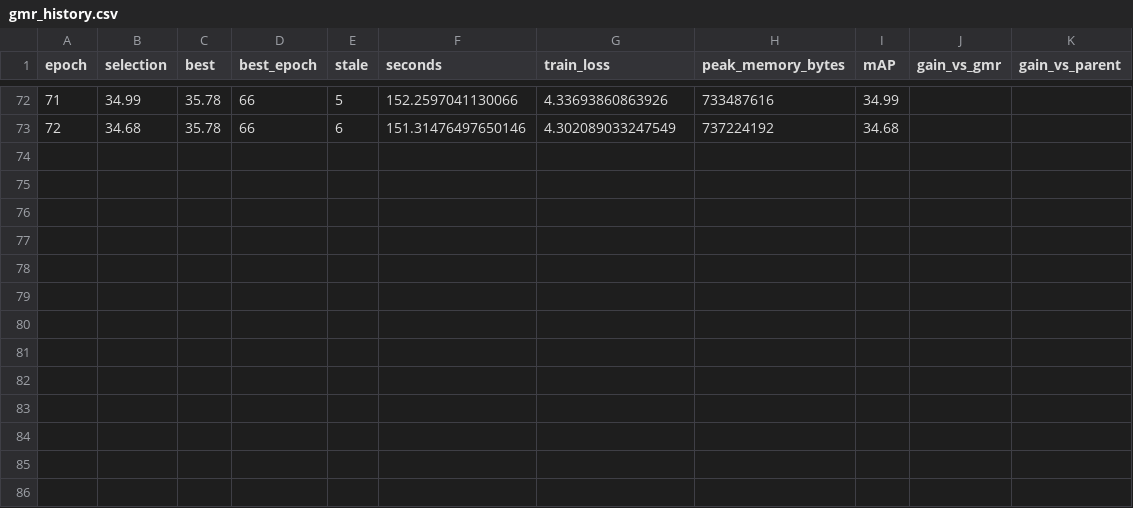
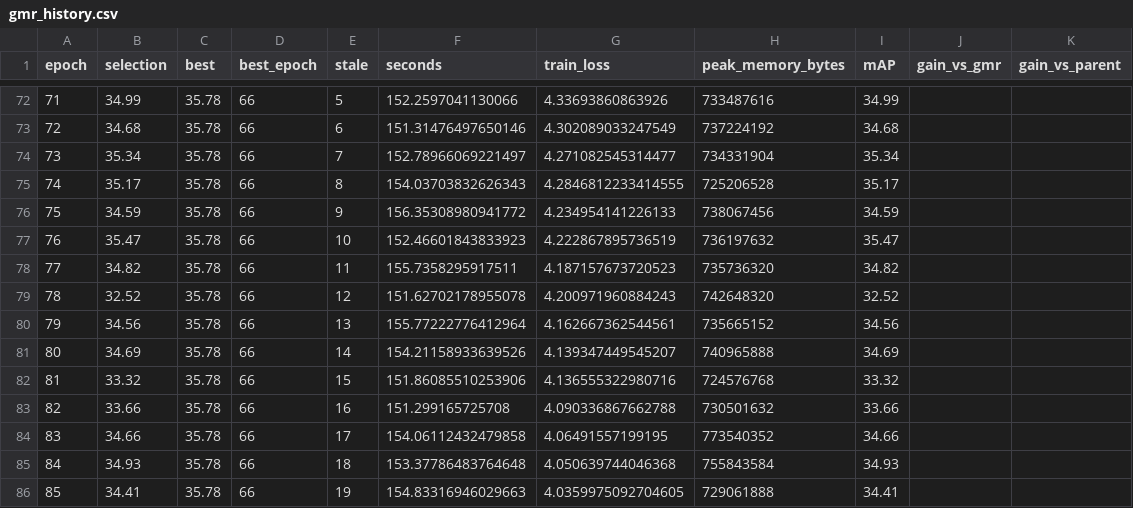
Before and after one commit to chinagalaxy2002/Improving-Target-Presence-for-Generalized-Moment-Retrieval, a CSV file: results/charades_multi_geq/eatr/val/gmr_history.csv, drawn as a sheet; only a part is shown, gaps mark what is left out.

Commit message:
Add Charades Multi GEQ seed2023 implementation and verified progress

```diff
--- a/results/charades_multi_geq/eatr/val/gmr_history.csv
+++ b/results/charades_multi_geq/eatr/val/gmr_history.csv
@@ -73 +73,14 @@ epoch,selection,best,best_epoch,stale,seconds,train_loss,peak_memory_bytes,mAP,g
 72,34.68,35.78,66,6,151.31476497650146,4.302089033247549,737224192,34.68,,
+73,35.34,35.78,66,7,152.78966069221497,4.271082545314477,734331904,35.34,,
+74,35.17,35.78,66,8,154.03703832626343,4.2846812233414555,725206528,35.17,,
+75,34.59,35.78,66,9,156.35308980941772,4.234954141226133,738067456,34.59,,
+76,35.47,35.78,66,10,152.46601843833923,4.222867895736519,736197632,35.47,,
+77,34.82,35.78,66,11,155.7358295917511,4.187157673720523,735736320,34.82,,
+78,32.52,35.78,66,12,151.62702178955078,4.200971960884243,742648320,32.52,,
+79,34.56,35.78,66,13,155.77222776412964,4.162667362544561,735665152,34.56,,
+80,34.69,35.78,66,14,154.21158933639526,4.139347449545207,740965888,34.69,,
+81,33.32,35.78,66,15,151.86085510253906,4.136555322980716,724576768,33.32,,
+82,33.66,35.78,66,16,151.299165725708,4.090336867662788,730501632,33.66,,
+83,34.66,35.78,66,17,154.06112432479858,4.06491557199195,773540352,34.66,,
+84,34.93,35.78,66,18,153.37786483764648,4.050639744046368,755843584,34.93,,
+85,34.41,35.78,66,19,154.83316946029663,4.0359975092704605,729061888,34.41,,
```
Also changed, not shown: results/charades_multi_geq/eatr/val/multi_history.csv, results/charades_multi_geq/flashvtg/val/multi_history.csv, 41 other files.
